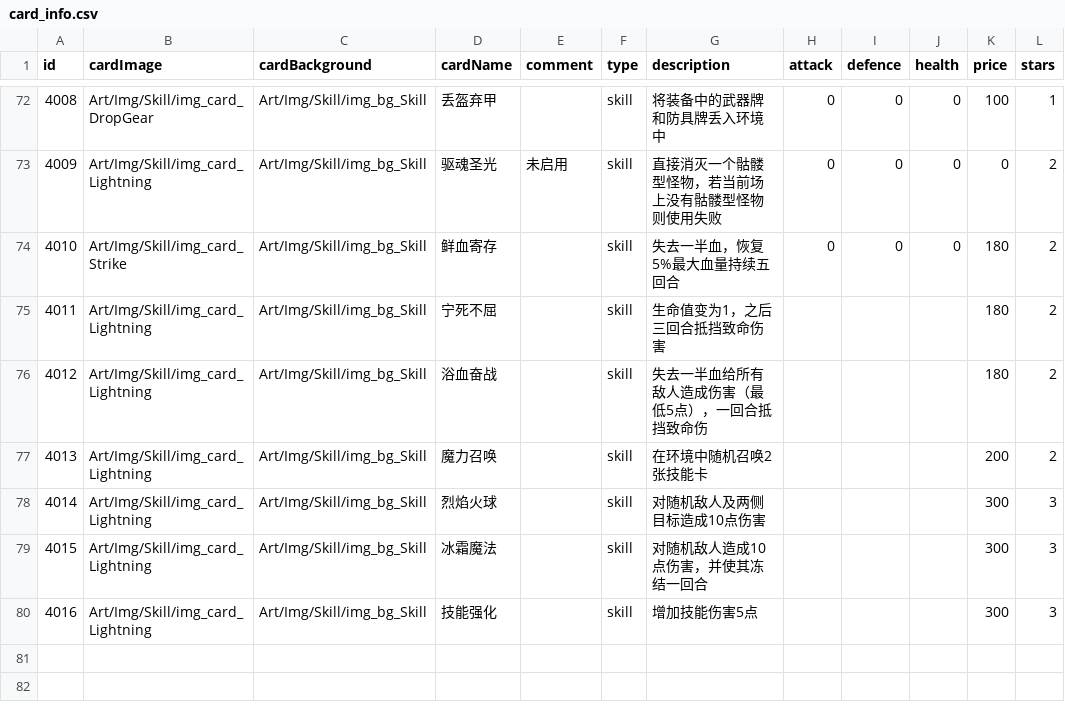
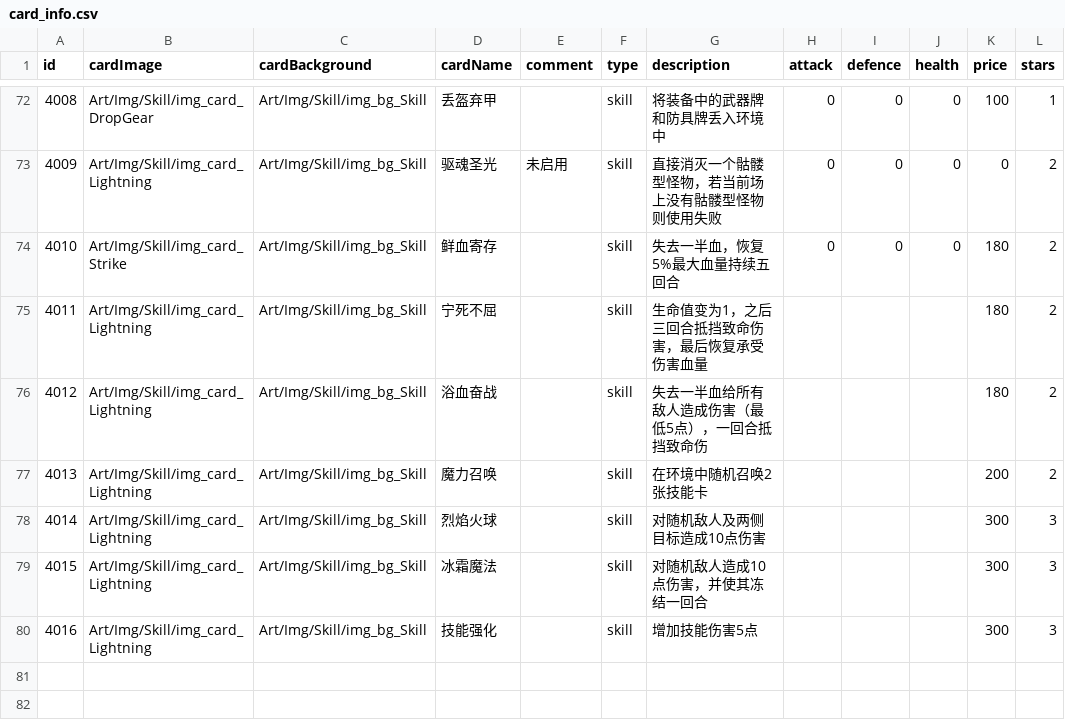
Before and after one commit to Nancobamboo/joeys-nightmare-2, a CSV file: joey2/Assets/Resources/Data/card_info.csv, drawn as a sheet; only a part is shown, gaps mark what is left out; the diff names each change by its address in the sheet, - before the commit and + after, or states it on an @@ line.

```diff
--- a/joey2/Assets/Resources/Data/card_info.csv
+++ b/joey2/Assets/Resources/Data/card_info.csv
-G75 (description): 生命值变为1，之后三回合抵挡致命伤害
+G75 (description): 生命值变为1，之后三回合抵挡致命伤害，最后恢复承受伤害血量
```
Also changed, not shown: 5 other files.
